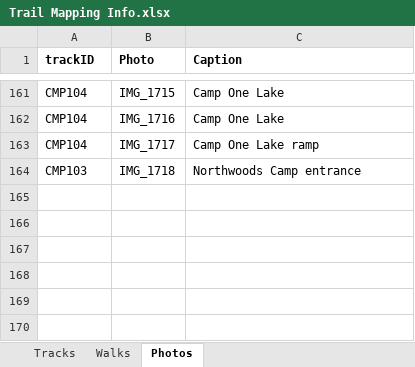
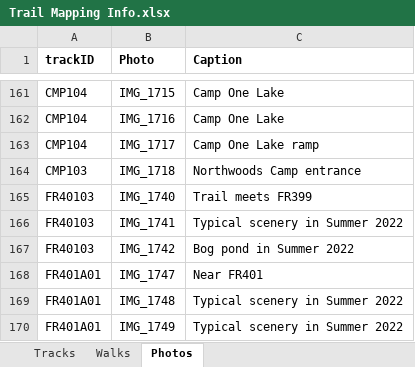
Before and after one commit to droglenc/MAPPING, an Excel workbook: Pike Chain Area/Data/Trail Mapping Info.xlsx, sheet Photos, drawn as a sheet; only a part is shown, gaps mark what is left out; values as stored, in another font and other column widths than the file's, no borders; the diff names each change by its address in the sheet, - before the commit and + after, or states it on an @@ line.

```diff
--- a/Pike Chain Area/Data/Trail Mapping Info.xlsx (sheet Photos)
+++ b/Pike Chain Area/Data/Trail Mapping Info.xlsx (sheet Photos)
+row 165: FR40103 | IMG_1740 | Trail meets FR399
+row 166: FR40103 | IMG_1741 | Typical scenery in Summer 2022
+row 167: FR40103 | IMG_1742 | Bog pond in Summer 2022
+row 168: FR401A01 | IMG_1747 | Near FR401
+row 169: FR401A01 | IMG_1748 | Typical scenery in Summer 2022
+row 170: FR401A01 | IMG_1749 | Typical scenery in Summer 2022
```
Also changed, not shown: sheet Tracks, 32 other files.
